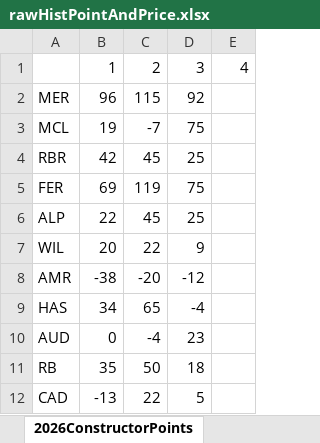
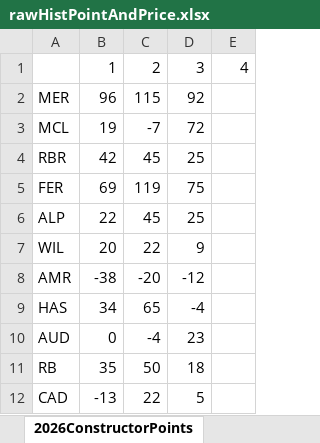
Before and after one commit to jguptil1/F1Fantasy, an Excel workbook: data/raw/rawHistPointAndPrice.xlsx, sheet 2026ConstructorPoints, drawn as a sheet; values as stored, in another font and other column widths than the file's, no borders; the diff names each change by its address in the sheet, - before the commit and + after, or states it on an @@ line.

```diff
--- a/data/raw/rawHistPointAndPrice.xlsx (sheet 2026ConstructorPoints)
+++ b/data/raw/rawHistPointAndPrice.xlsx (sheet 2026ConstructorPoints)
-D3: 75
+D3: 72
```
Also changed, not shown: sheet 2026ConstructorPrice, sheet 2026DriverPrice, 3 other files.
